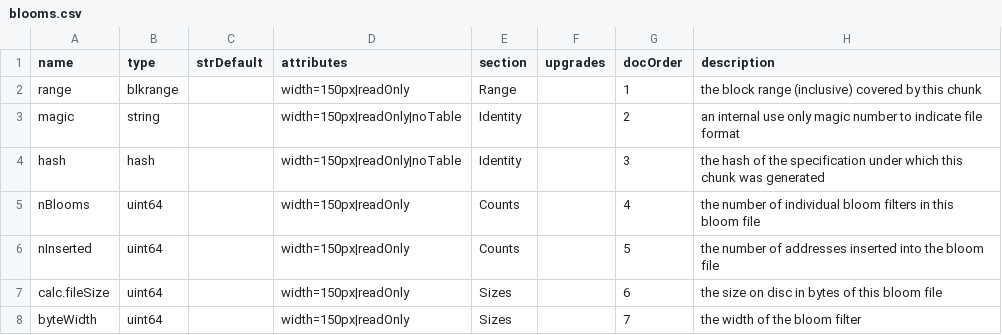
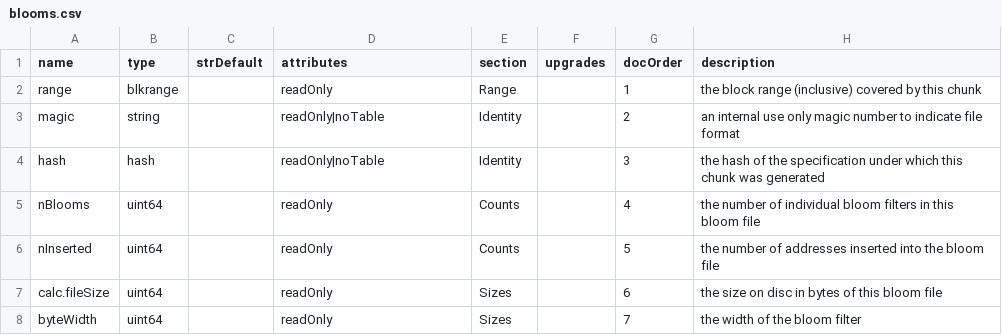
Before and after one commit to TrueBlocks/trueblocks-explorer, a CSV file: code_gen/templates/classDefinitions/fields/blooms.csv, drawn as a sheet; the diff names each change by its address in the sheet, - before the commit and + after, or states it on an @@ line.

```diff
--- a/code_gen/templates/classDefinitions/fields/blooms.csv
+++ b/code_gen/templates/classDefinitions/fields/blooms.csv
-D2 (attributes): width=150px|readOnly
+D2 (attributes): readOnly
-D3:D4 (attributes): width=150px|readOnly|noTable
+D3:D4 (attributes): readOnly|noTable
-D5:D8 (attributes): width=150px|readOnly
+D5:D8 (attributes): readOnly
```
Also changed, not shown: code_gen/templates/classDefinitions/fields/abis.csv, code_gen/templates/classDefinitions/fields/assetcharts.csv, 19 other files.
